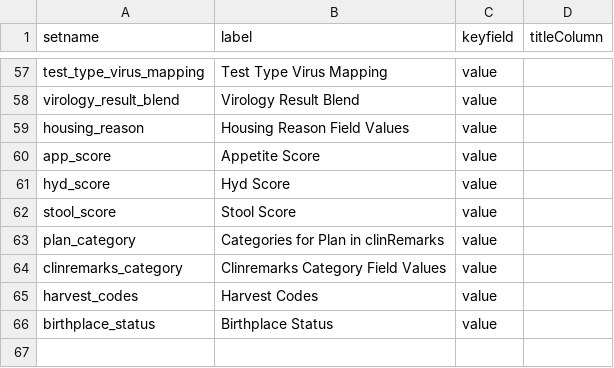
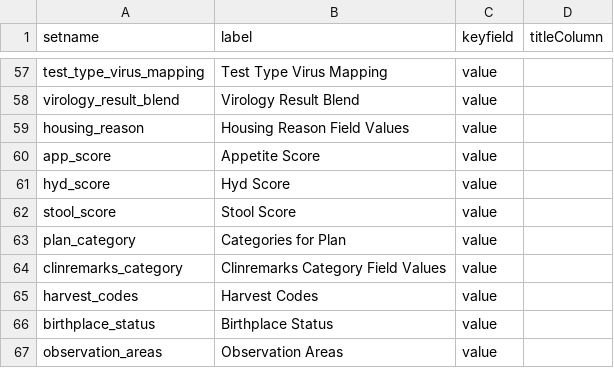
Before and after one commit to LabKey/cnprcEHRModules, a TSV file: cnprc_ehr/resources/data/lookup_sets.tsv, drawn as a sheet; only a part is shown, gaps mark what is left out.

```diff
--- a/cnprc_ehr/resources/data/lookup_sets.tsv
+++ b/cnprc_ehr/resources/data/lookup_sets.tsv
@@ -62,3 +62,3 @@ hyd_score	Hyd Score	value
 stool_score	Stool Score	value
-plan_category	Categories for Plan in clinRemarks	value
+plan_category	Categories for Plan	value
 clinremarks_category	Clinremarks Category Field Values	value
@@ -66 +66,2 @@ harvest_codes	Harvest Codes	value
 birthplace_status	Birthplace Status	value
+observation_areas	Observation Areas	value
```
Also changed, not shown: cnprc_ehr/resources/data/observation_types.tsv, cnprc_ehr/resources/data/plan_category.tsv, 24 other files.
